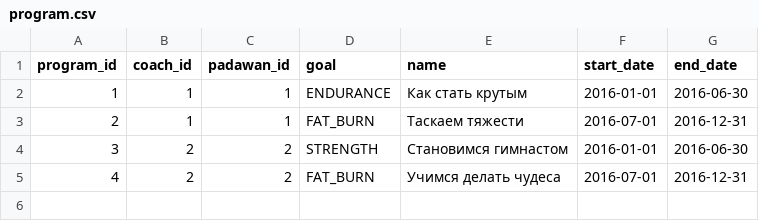
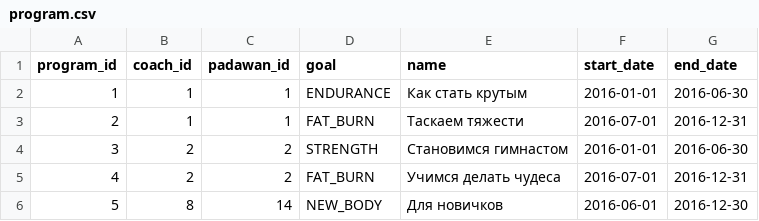
Before and after one commit to senichas/findcoach.com.ua, a CSV file: db-maintenance/src/main/resources/data/program.csv, drawn as a sheet.

```diff
--- a/db-maintenance/src/main/resources/data/program.csv
+++ b/db-maintenance/src/main/resources/data/program.csv
@@ -5 +5,2 @@ program_id,coach_id,padawan_id,goal,name,start_date,end_date
 4,2,2,FAT_BURN,Учимся делать чудеса,2016-07-01,2016-12-31
+5,8,14,NEW_BODY,Для новичков,2016-06-01,2016-12-30
```
Also changed, not shown: db-maintenance/src/main/resources/data/cycle.csv, db-maintenance/src/main/resources/data/event.csv, 1 other file.
